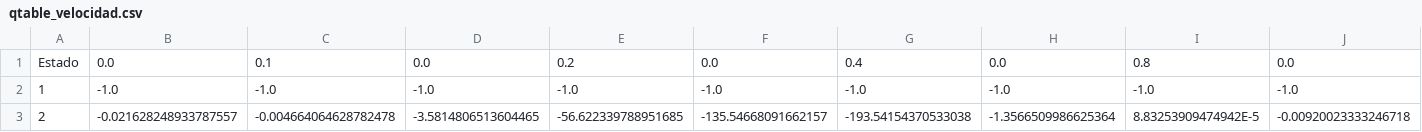
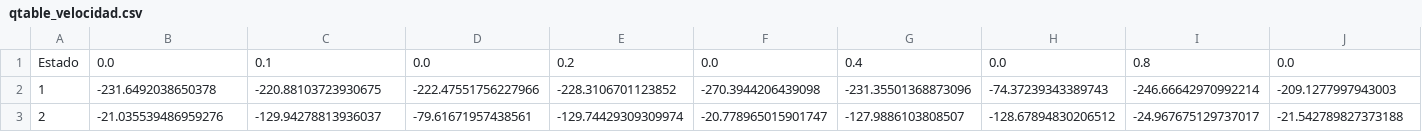
Before and after one commit to albertofermer/QLearningTorcs, a CSV file: QLearning-TORCS.v4/QTable/qtable_velocidad.csv, drawn as a sheet; only a part is shown; the diff covers the shown part only; the diff names each change by its address in the sheet, - before the commit and + after, or states it on an @@ line.

Commit message:
Velocidad Entrenada mal

```diff
--- a/QLearning-TORCS.v4/QTable/qtable_velocidad.csv
+++ b/QLearning-TORCS.v4/QTable/qtable_velocidad.csv
-B2: -1.0
+B2: -231.6492038650378
-C2: -1.0
+C2: -220.88103723930675
-D2: -1.0
+D2: -222.47551756227966
-E2: -1.0
+E2: -228.3106701123852
-F2: -1.0
+F2: -270.3944206439098
-G2: -1.0
+G2: -231.35501368873096
-H2: -1.0
+H2: -74.37239343389743
-I2: -1.0
+I2: -246.66642970992214
-J2: -1.0
+J2: -209.1277997943003
-B3: -0.021628248933787557
+B3: -21.035539486959276
-C3: -0.004664064628782478
+C3: -129.94278813936037
-D3: -3.5814806513604465
+D3: -79.61671957438561
-E3: -56.622339788951685
+E3: -129.74429309309974
-F3: -135.54668091662157
+F3: -20.778965015901747
-G3: -193.54154370533038
+G3: -127.9886103808507
-H3: -1.3566509986625364
+H3: -128.67894830206512
-I3: 8.83253909474942E-5
+I3: -24.967675129737017
-J3: -0.00920023333246718
+J3: -21.542789827373188
```
Also changed, not shown: 103 edited cells elsewhere in this file, 34 other files.
